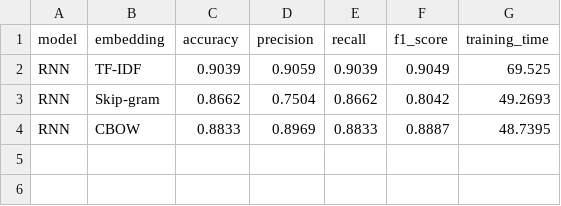
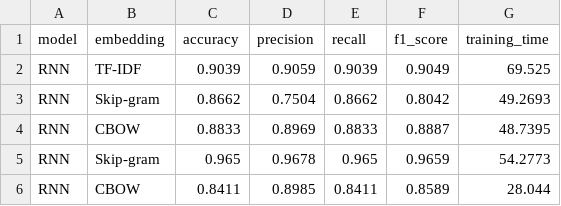
Before and after one commit to ernesteNtezirizaza/Group6-Text-Classification-Assignment, a CSV file: results/tables/charly_rnn_results.csv, drawn as a sheet.

Commit message:
Complete CBOW training with class weights: 84.11% accuracy, 81.9% spam recall

```diff
--- a/results/tables/charly_rnn_results.csv
+++ b/results/tables/charly_rnn_results.csv
@@ -4 +4,3 @@ RNN,Skip-gram,0.8662,0.7504,0.8662,0.8042,49.2693
 RNN,CBOW,0.8833,0.8969,0.8833,0.8887,48.7395
+RNN,Skip-gram,0.965,0.9678,0.965,0.9659,54.2773
+RNN,CBOW,0.8411,0.8985,0.8411,0.8589,28.044
```
Also changed, not shown: 4 other files.
